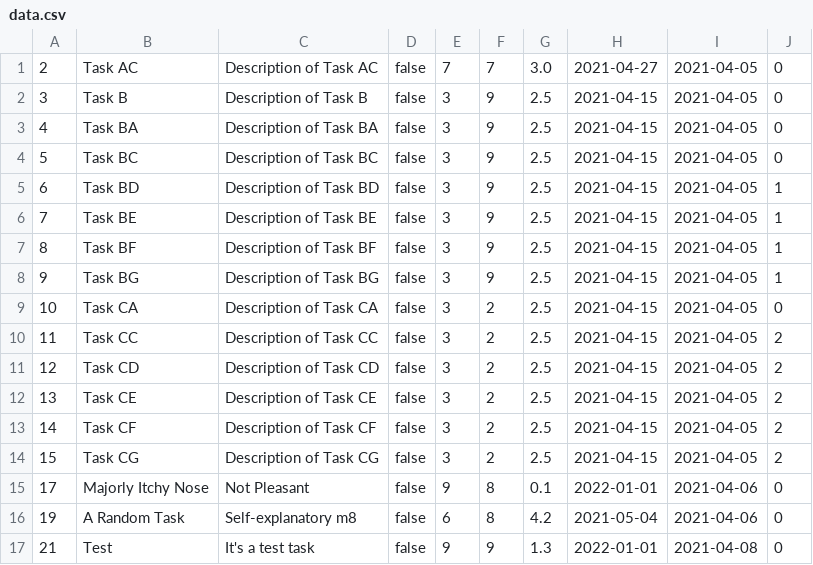
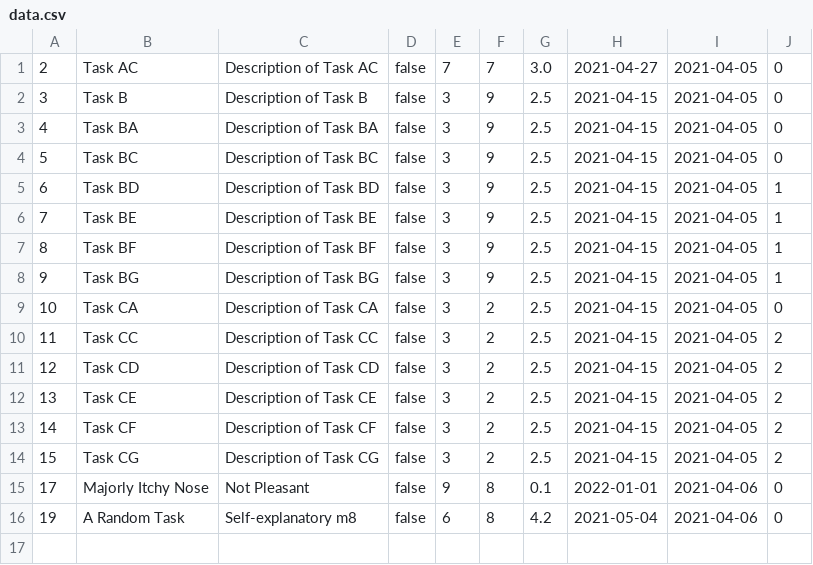
Before and after one commit to deanraguso/CTT_Lite, a CSV file: src/db/data.csv, drawn as a sheet.

Commit message:
Task id prompts functioning well

```diff
--- a/src/db/data.csv
+++ b/src/db/data.csv
@@ -16,2 +16 @@
 19,A Random Task,Self-explanatory m8,false,6,8,4.2,2021-05-04,2021-04-06,0
-21,Test,It's a test task,false,9,9,1.3,2022-01-01,2021-04-08,0
```
Also changed, not shown: 1 other file.
